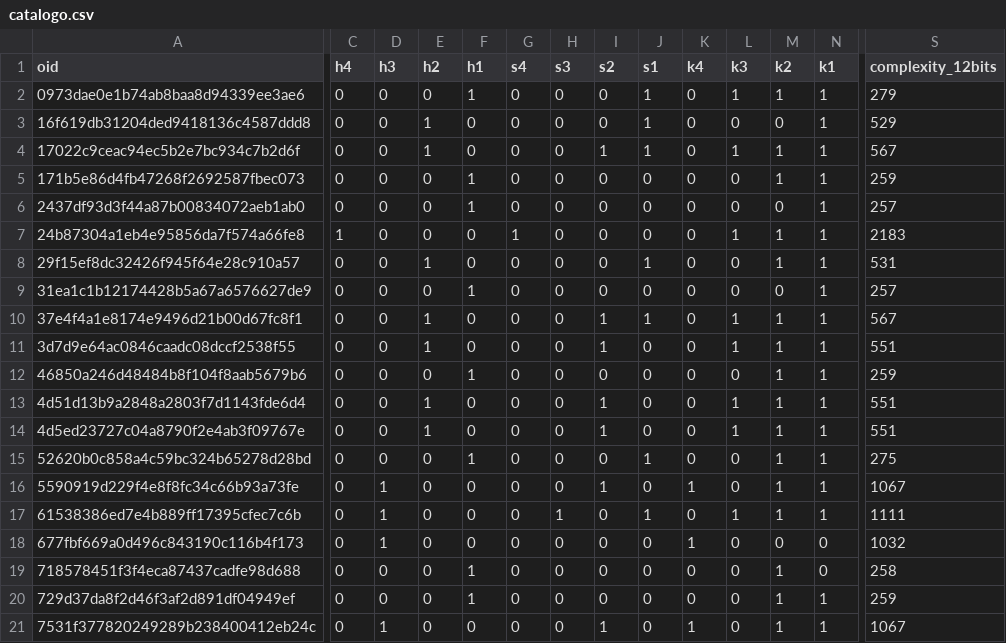
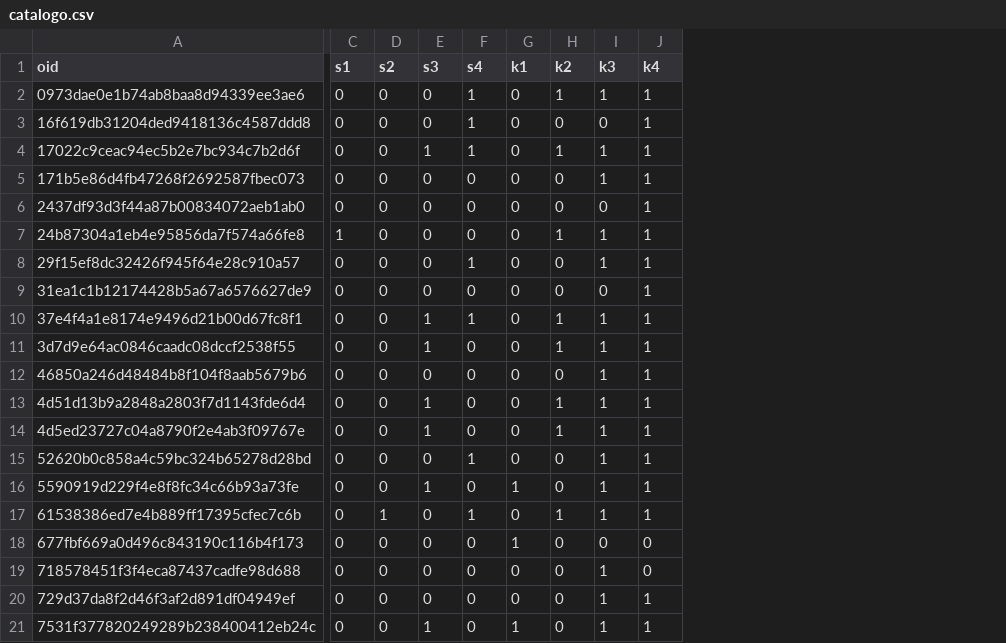
Before and after one commit to edgar-ramxs/RecSysUnab, a CSV file: datos/data-limpia/catalogo.csv, drawn as a sheet; only a part is shown, gaps mark what is left out; removed rows and columns are numbered as before the commit, all else as after; the diff covers the shown part only; the diff names each change by its address in the sheet, - before the commit and + after, or states it on an @@ line.

```diff
--- a/datos/data-limpia/catalogo.csv
+++ b/datos/data-limpia/catalogo.csv
-column F (h1), rows 2-21: 1 | 0 | 0 | 1 | 1 | 0 | 0 | 1 | 0 | 0 | 1 | 0 | 0 | 1 | 0 | 0 | 0 | 1 | 1 | 0
-column J (s1), rows 2-21: 1 | 1 | 1 | 0 | 0 | 0 | 1 | 0 | 1 | 0 | 0 | 0 | 0 | 1 | 0 | 1 | 0 | 0 | 0 | 0
-column K (k4), rows 2-21: 0 | 0 | 0 | 0 | 0 | 0 | 0 | 0 | 0 | 0 | 0 | 0 | 0 | 0 | 1 | 0 | 1 | 0 | 0 | 1
-column M (k2), rows 2-21: 1 | 0 | 1 | 1 | 0 | 1 | 1 | 0 | 1 | 1 | 1 | 1 | 1 | 1 | 1 | 1 | 0 | 1 | 1 | 1
-column S (complexity_12bits), rows 2-21: 279 | 529 | 567 | 259 | 257 | 2183 | 531 | 257 | 567 | 551 | 259 | 551 | 551 | 275 | 1067 | 1111 | 1032 | 258 | 259 | 1067
-C1: h4
+C1: s1
-D1: h3
+D1: s2
-E1: h2
+E1: s3
-G1: s3
+G1: k1
-H1: s2
+H1: k2
-J1: k1
+J1: k4
-F2:F4 (s4): 0
+F2:F4 (s4): 1
-H2 (k2): 0
+H2 (k2): 1
-E3 (s3): 1
+E3 (s3): 0
-I5 (k3): 0
+I5 (k3): 1
-F7 (s4): 1
+F7 (s4): 0
-H7 (k2): 0
+H7 (k2): 1
-E8 (s3): 1
+E8 (s3): 0
-F8 (s4): 0
+F8 (s4): 1
-I8 (k3): 0
+I8 (k3): 1
-F10 (s4): 0
+F10 (s4): 1
-I12 (k3): 0
+I12 (k3): 1
-F15 (s4): 0
+F15 (s4): 1
-I15:I16 (k3): 0
+I15:I16 (k3): 1
-D16 (s2): 1
+D16 (s2): 0
-E16 (s3): 0
+E16 (s3): 1
-G16 (k1): 0
+G16 (k1): 1
-H16 (k2): 1
+H16 (k2): 0
-F17 (s4): 0
+F17 (s4): 1
-G17 (k1): 1
+G17 (k1): 0
-H17 (k2): 0
+H17 (k2): 1
-D18 (s2): 1
+D18 (s2): 0
-G18 (k1): 0
+G18 (k1): 1
-I19:I21 (k3): 0
+I19:I21 (k3): 1
-D21 (s2): 1
+D21 (s2): 0
-E21 (s3): 0
+E21 (s3): 1
-G21 (k1): 0
+G21 (k1): 1
-H21 (k2): 1
+H21 (k2): 0
```
Also changed, not shown: 75 edited cells elsewhere in this file, 6 other files.
